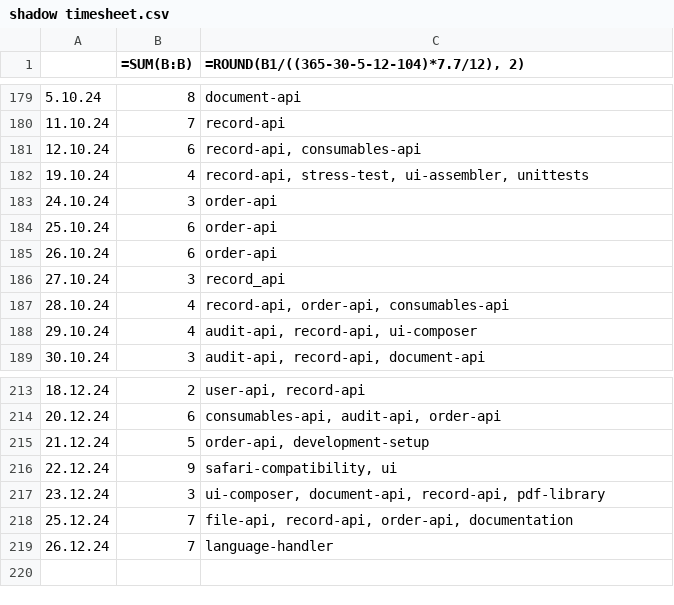
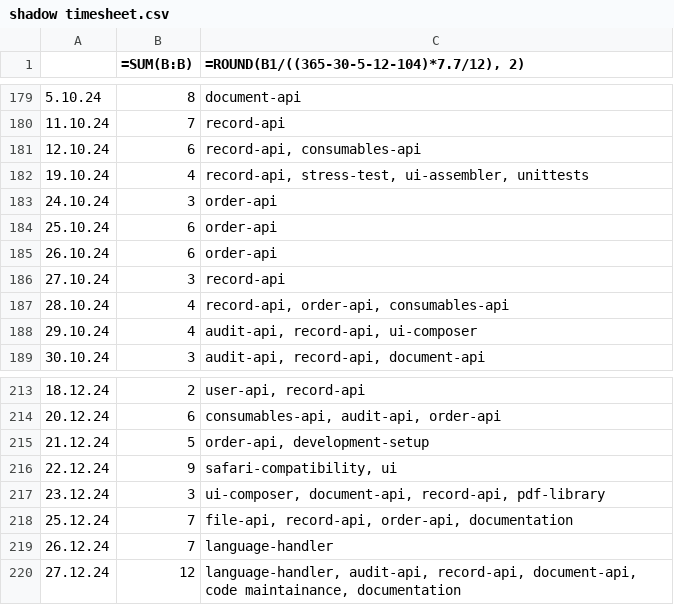
Before and after one commit to erroronline1/caro, a CSV file: shadow timesheet.csv, drawn as a sheet; only a part is shown, gaps mark what is left out.

Commit message:
timetracking

```diff
--- a/shadow timesheet.csv
+++ b/shadow timesheet.csv
@@ -185,3 +185,3 @@
 26.10.24;6;"order-api"
-27.10.24;3;"record_api"
+27.10.24;3;"record-api"
 28.10.24;4;"record-api, order-api, consumables-api"
@@ -219 +219,2 @@
 26.12.24;7;"language-handler"
+27.12.24;12;"language-handler, audit-api, record-api, document-api, code maintainance, documentation"
```
